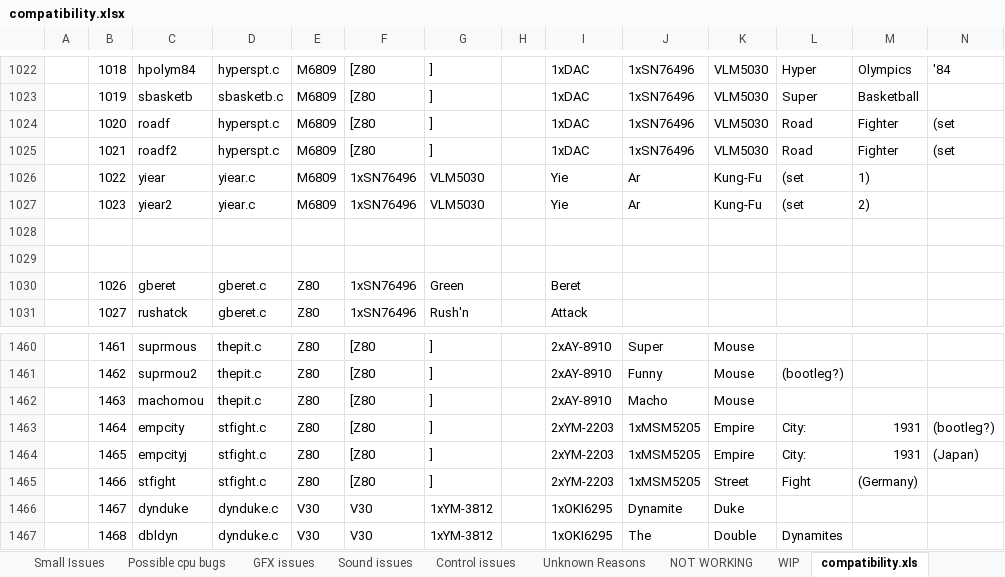
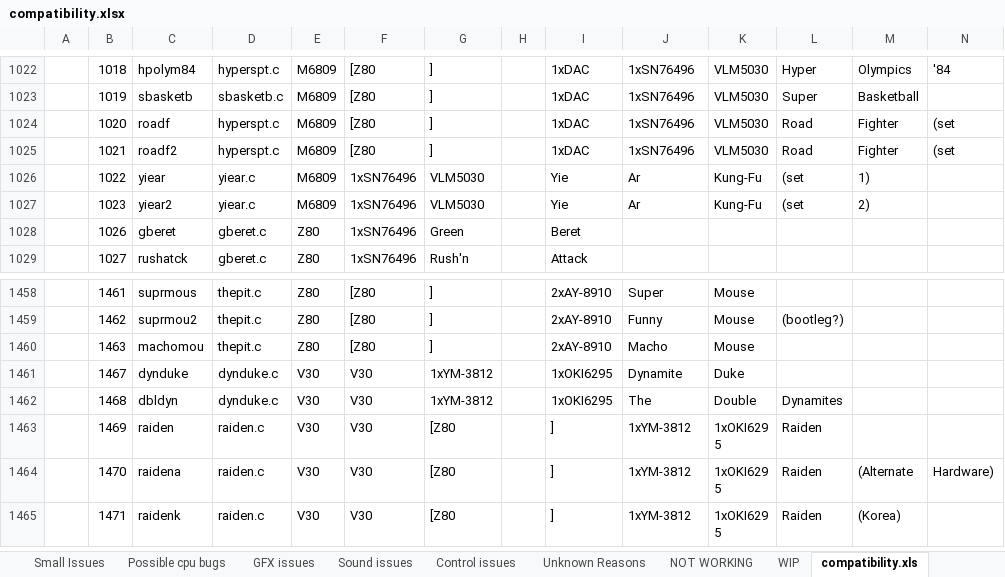
Before and after one commit to georgemoralis/arcadeflex, an Excel workbook: compatibility.xlsx, sheet compatibility.xls, drawn as a sheet; only a part is shown, gaps mark what is left out; the shorter side is filled out with more unchanged rows; values as stored, in another font and other column widths than the file's, no borders; rows hold the shown columns only; the diff names each change by its address in the sheet, - before the commit and + after, or states it on an @@ line.

Commit message:
added working stfight driver

```diff
--- a/compatibility.xlsx (sheet compatibility.xls)
+++ b/compatibility.xlsx (sheet compatibility.xls)
-row 1028: (empty)
-row 1029: (empty)
-row 1463:  | 1464 | empcity | stfight.c | Z80 | [Z80 | ] |  | 2xYM-2203 | 1xMSM5205 | Empire | City: | 1931 | (bootleg?)
-row 1464:  | 1465 | empcityj | stfight.c | Z80 | [Z80 | ] |  | 2xYM-2203 | 1xMSM5205 | Empire | City: | 1931 | (Japan)
-row 1465:  | 1466 | stfight | stfight.c | Z80 | [Z80 | ] |  | 2xYM-2203 | 1xMSM5205 | Street | Fight | (Germany)
```
Also changed, not shown: sheet Fully Playable, sheet status, 7 other files.
